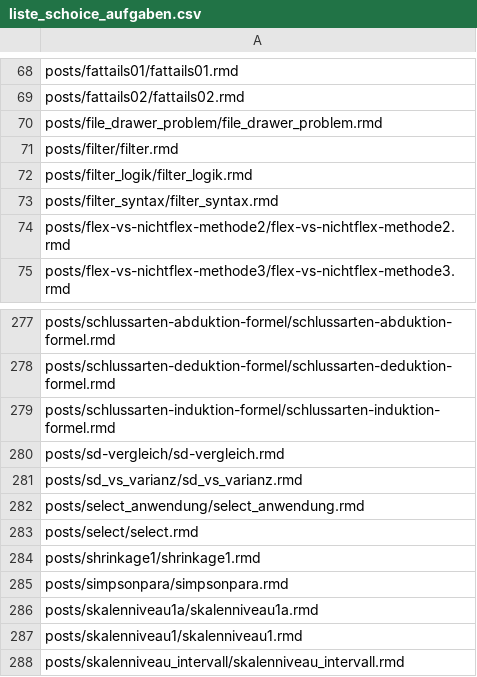
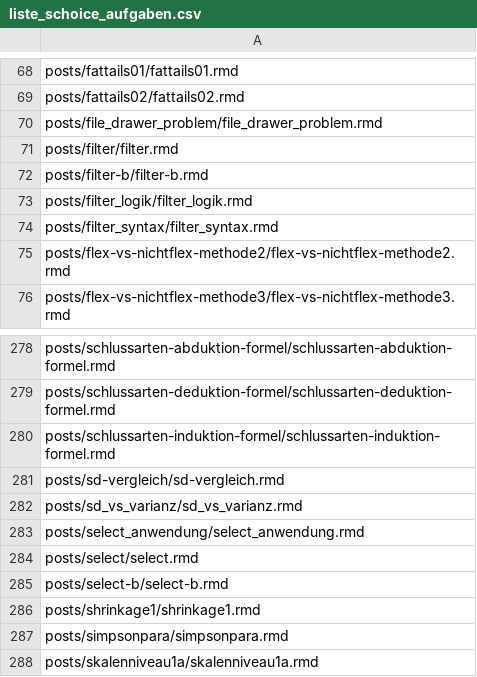
Before and after one commit to sebastiansauer/aufgabensammlung, a CSV file: liste_schoice_aufgaben.csv, drawn as a sheet; only a part is shown, gaps mark what is left out; the shorter side is filled out with more unchanged rows.

```diff
--- a/liste_schoice_aufgaben.csv
+++ b/liste_schoice_aufgaben.csv
@@ -71,2 +71,3 @@ posts/file_drawer_problem/file_drawer_problem.rmd
 posts/filter/filter.rmd
+posts/filter-b/filter-b.rmd
 posts/filter_logik/filter_logik.rmd
@@ -283,2 +284,3 @@ posts/select_anwendung/select_anwendung.rmd
 posts/select/select.rmd
+posts/select-b/select-b.rmd
 posts/shrinkage1/shrinkage1.rmd
```
Also changed, not shown: aufgaben_tabelle.tsv, 4 other files.
